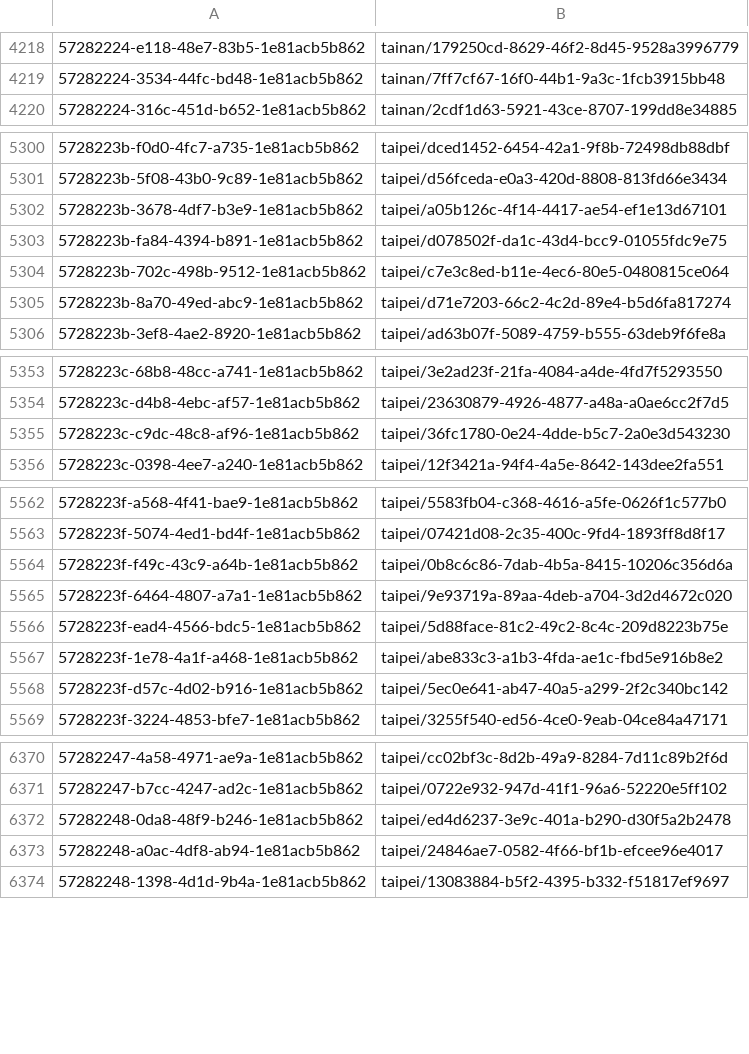
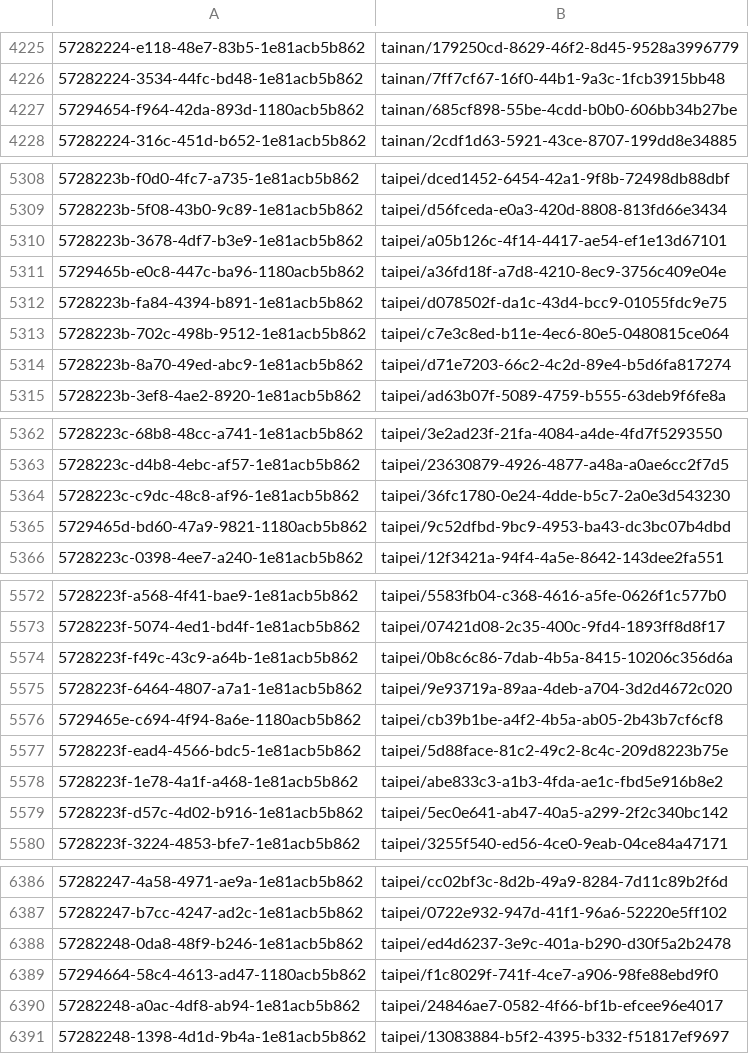
Before and after one commit to tainancity/city_datasets, a CSV file: Console/Command/data/datasets.csv, drawn as a sheet; only a part is shown, gaps mark what is left out; the diff covers the shown part only; the diff names each change by its address in the sheet, - before the commit and + after, or states it on an @@ line.

```diff
--- a/Console/Command/data/datasets.csv
+++ b/Console/Command/data/datasets.csv
+row 4227: 57294654-f964-42da-893d-1180acb5b862 | tainan/685cf898-55be-4cdd-b0b0-606bb34b27be
+row 5311: 5729465b-e0c8-447c-ba96-1180acb5b862 | taipei/a36fd18f-a7d8-4210-8ec9-3756c409e04e
+row 5365: 5729465d-bd60-47a9-9821-1180acb5b862 | taipei/9c52dfbd-9bc9-4953-ba43-dc3bc07b4dbd
+row 5576: 5729465e-c694-4f94-8a6e-1180acb5b862 | taipei/cb39b1be-a4f2-4b5a-ab05-2b43b7cf6cf8
+row 6389: 57294664-58c4-4613-ad47-1180acb5b862 | taipei/f1c8029f-741f-4ce7-a906-98fe88ebd9f0
```
Also changed, not shown: 18 added rows elsewhere in this file, Console/Command/data/organizations.csv.
